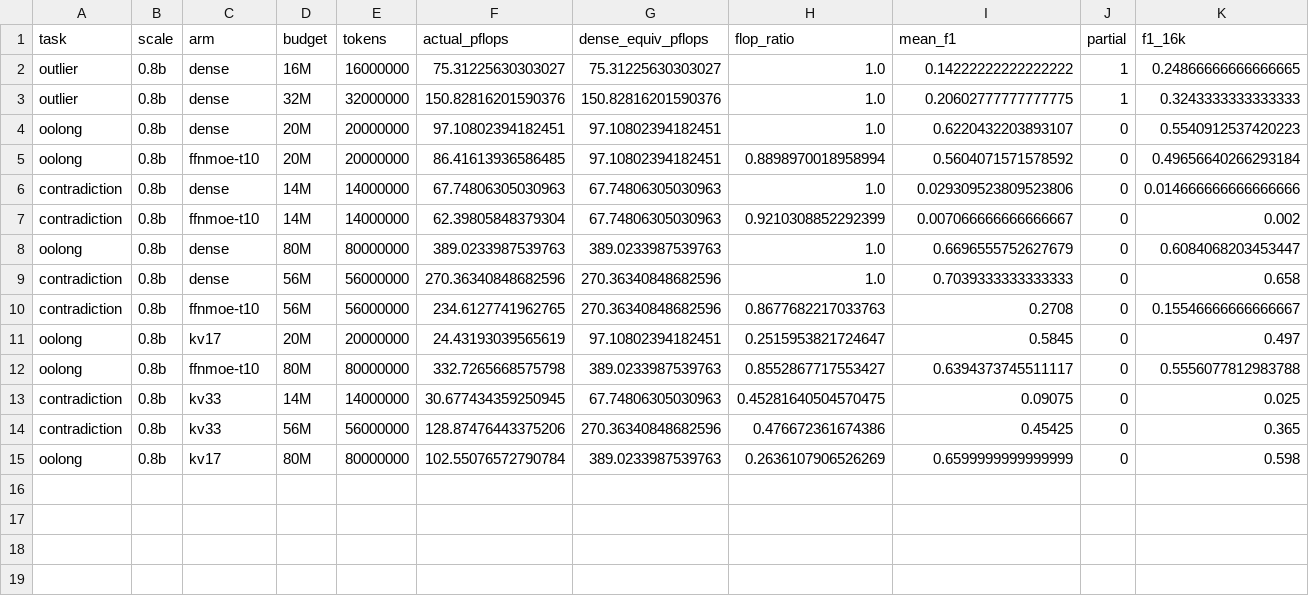
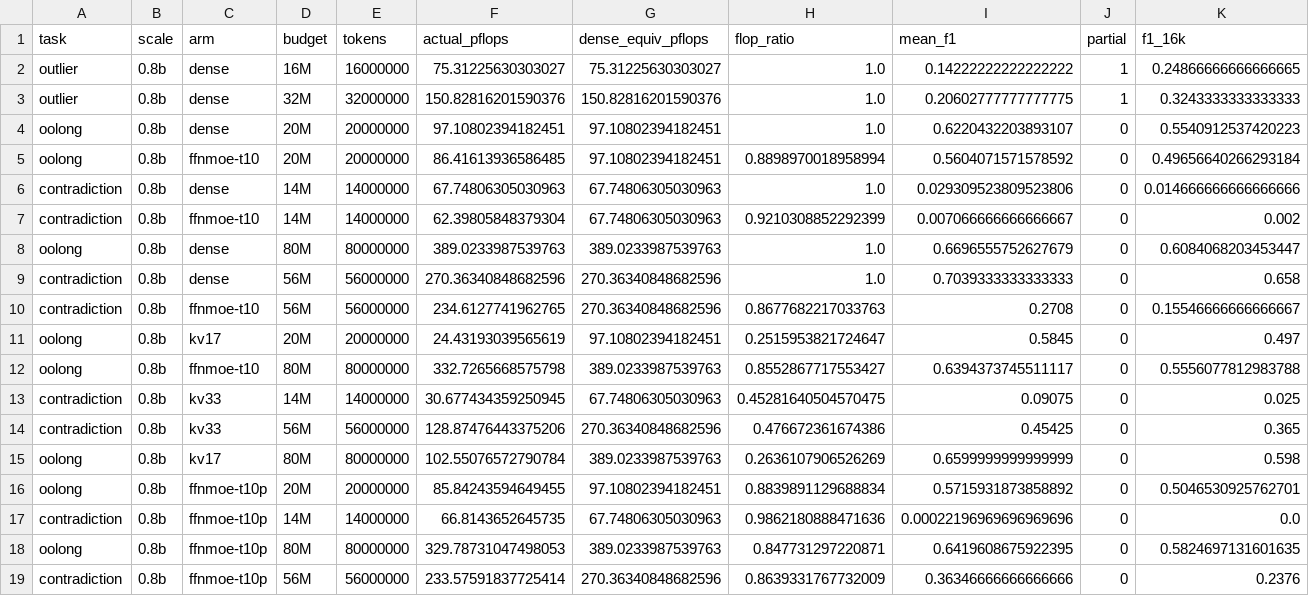
Before and after one commit to allenai/OLMo-core, a CSV file: results/flop_scaling/results_scale_s08b.csv, drawn as a sheet; only a part is shown; rows hold the shown columns only; the diff names each change by its address in the sheet, - before the commit and + after, or states it on an @@ line.

```diff
--- a/results/flop_scaling/results_scale_s08b.csv
+++ b/results/flop_scaling/results_scale_s08b.csv
+row 16: oolong | 0.8b | ffnmoe-t10p | 20M | 20000000 | 85.84243594649455 | 97.10802394182451 | 0.8839891129688834 | 0.5715931873858892 | 0 | 0.5046530925762701
+row 17: contradiction | 0.8b | ffnmoe-t10p | 14M | 14000000 | 66.8143652645735 | 67.74806305030963 | 0.9862180888471636 | 0.00022196969696969696 | 0 | 0.0
+row 18: oolong | 0.8b | ffnmoe-t10p | 80M | 80000000 | 329.78731047498053 | 389.0233987539763 | 0.847731297220871 | 0.6419608675922395 | 0 | 0.5824697131601635
+row 19: contradiction | 0.8b | ffnmoe-t10p | 56M | 56000000 | 233.57591837725414 | 270.36340848682596 | 0.8639331767732009 | 0.36346666666666666 | 0 | 0.2376
```
Also changed, not shown: results/flop_scaling/results_scale.csv, results/flop_scaling/results_scale_s2b.csv, 7 other files.
